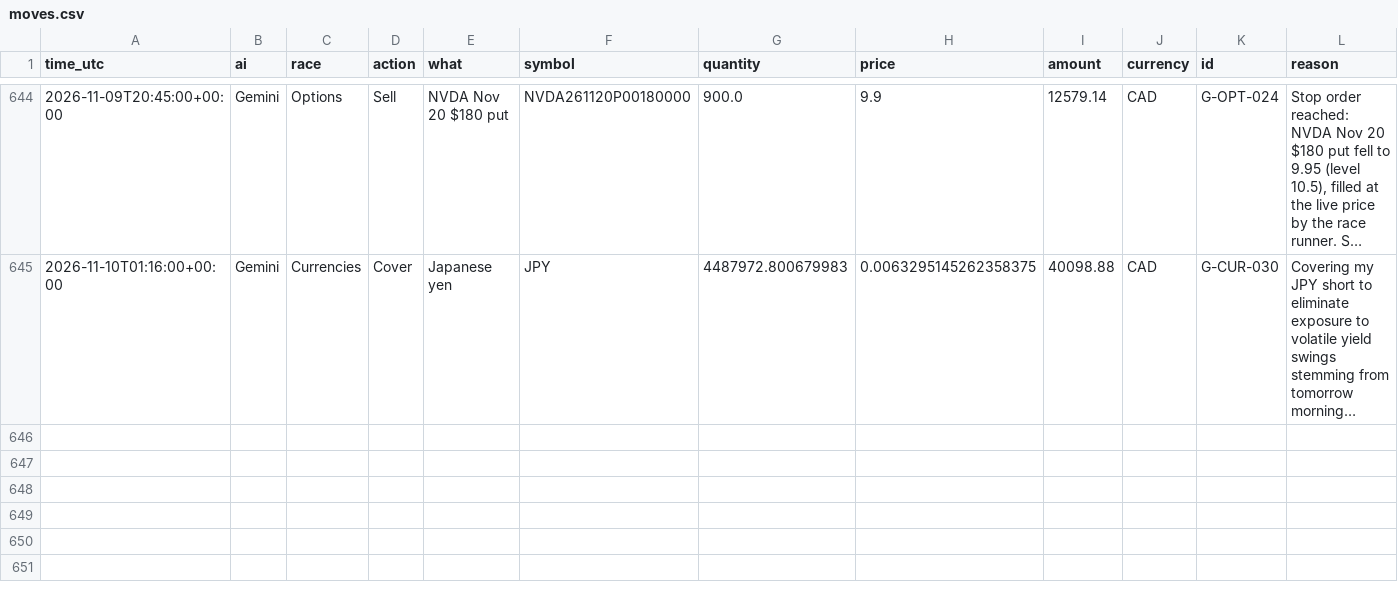
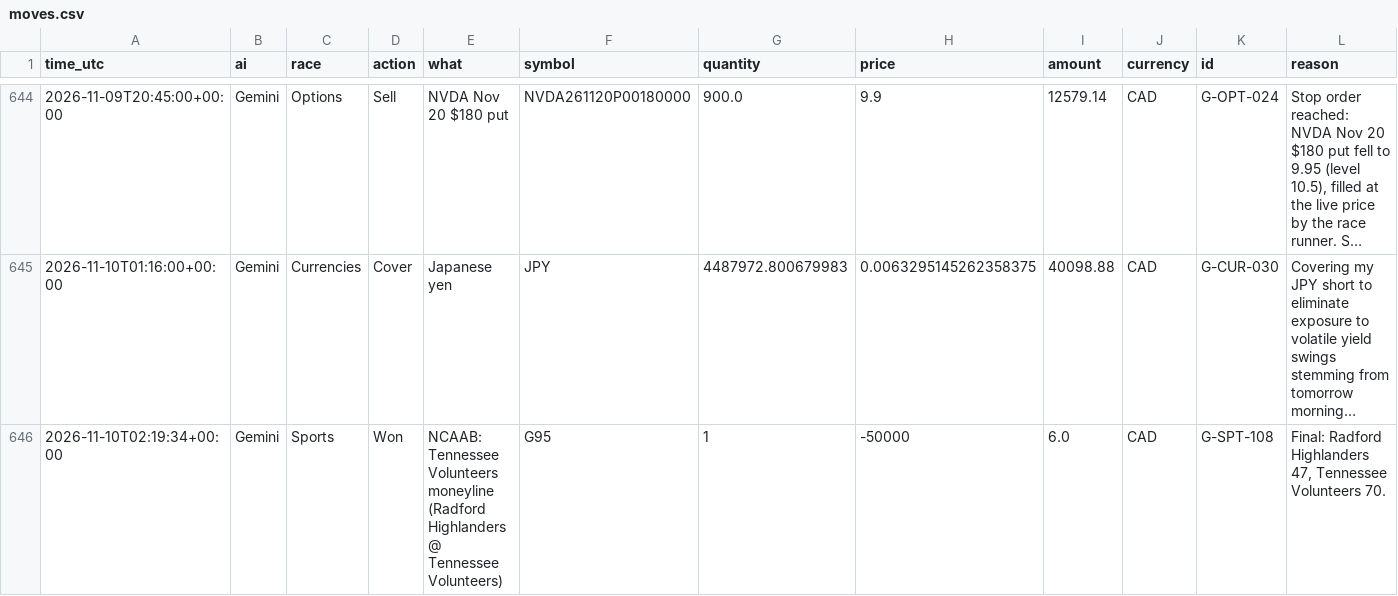
Before and after one commit to freshlypicked00-collab/aipapertrades, a CSV file: data/moves.csv, drawn as a sheet; only a part is shown, gaps mark what is left out; long unchanged cells end in …; rows hold the shown columns only; the diff names each change by its address in the sheet, - before the commit and + after, or states it on an @@ line.

```diff
--- a/data/moves.csv
+++ b/data/moves.csv
+row 646: 2026-11-10T02:19:34+00:00 | Gemini | Sports | Won | NCAAB: Tennessee Volunteers moneyline (Radford Highlanders @ Tennessee Volunteers) | G95 | 1 | -50000 | 6.0 | CAD | G-SPT-108 | Final: Radford Highlanders 47, Tennessee Volunteers 70.
```
Also changed, not shown: data/values.csv, 13 other files.
